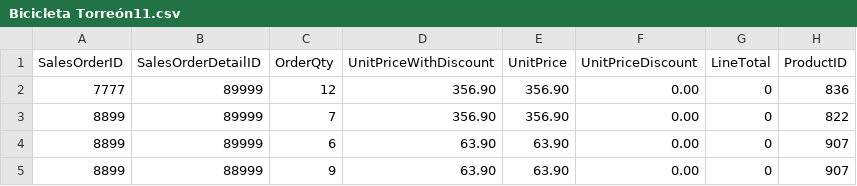
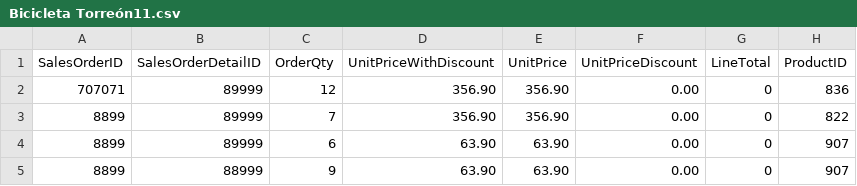
Before and after one commit to milton1999k/mineria-, a CSV file: Bicicleta Torreón11.csv, drawn as a sheet; only a part is shown; the diff names each change by its address in the sheet, - before the commit and + after, or states it on an @@ line.

Commit message:
Update Bicicleta Torreón11.csv

```diff
--- a/Bicicleta Torreón11.csv
+++ b/Bicicleta Torreón11.csv
-A2 (SalesOrderID): 7777
+A2 (SalesOrderID): 707071
```
